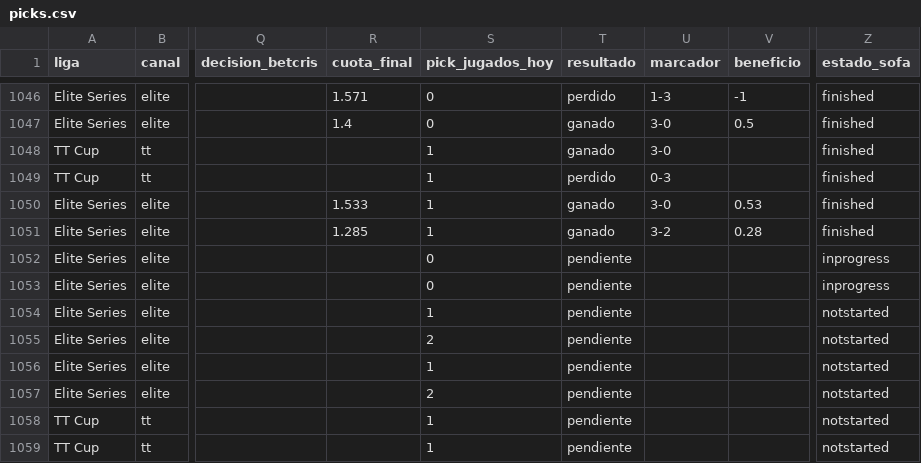
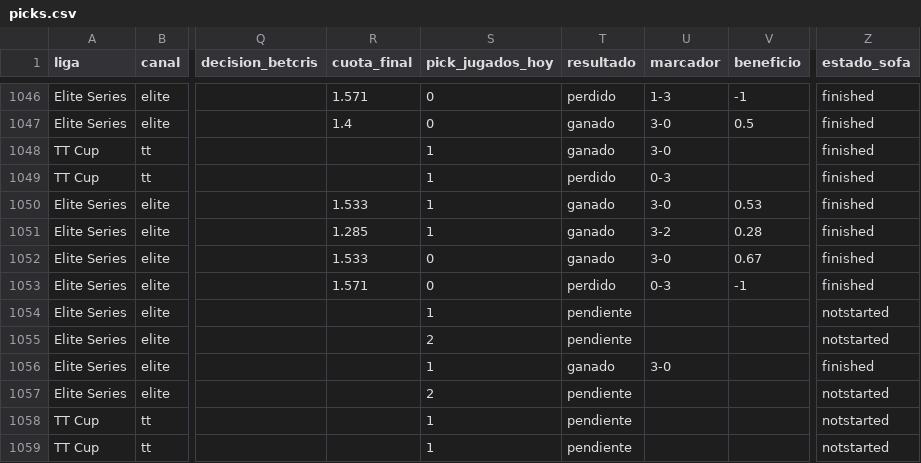
Before and after one commit to manuvaldespartera3-netizen/tt-multiliga, a CSV file: seguimiento/picks.csv, drawn as a sheet; only a part is shown, gaps mark what is left out; the diff names each change by its address in the sheet, - before the commit and + after, or states it on an @@ line.

Commit message:
Seguimiento TT Cup

```diff
--- a/seguimiento/picks.csv
+++ b/seguimiento/picks.csv
-R1052 (cuota_final): (empty)
+R1052 (cuota_final): 1.533
-T1052 (resultado): pendiente
+T1052 (resultado): ganado
-U1052 (marcador): (empty)
+U1052 (marcador): 3-0
-V1052 (beneficio): (empty)
+V1052 (beneficio): 0.67
-Z1052:Z1053 (estado_sofa): inprogress
+Z1052:Z1053 (estado_sofa): finished
-R1053 (cuota_final): (empty)
+R1053 (cuota_final): 1.571
-T1053 (resultado): pendiente
+T1053 (resultado): perdido
-U1053 (marcador): (empty)
+U1053 (marcador): 0-3
-V1053 (beneficio): (empty)
+V1053 (beneficio): -1
-T1056 (resultado): pendiente
+T1056 (resultado): ganado
-U1056 (marcador): (empty)
+U1056 (marcador): 3-0
-Z1056 (estado_sofa): notstarted
+Z1056 (estado_sofa): finished
```
Also changed, not shown: 1 other file.
